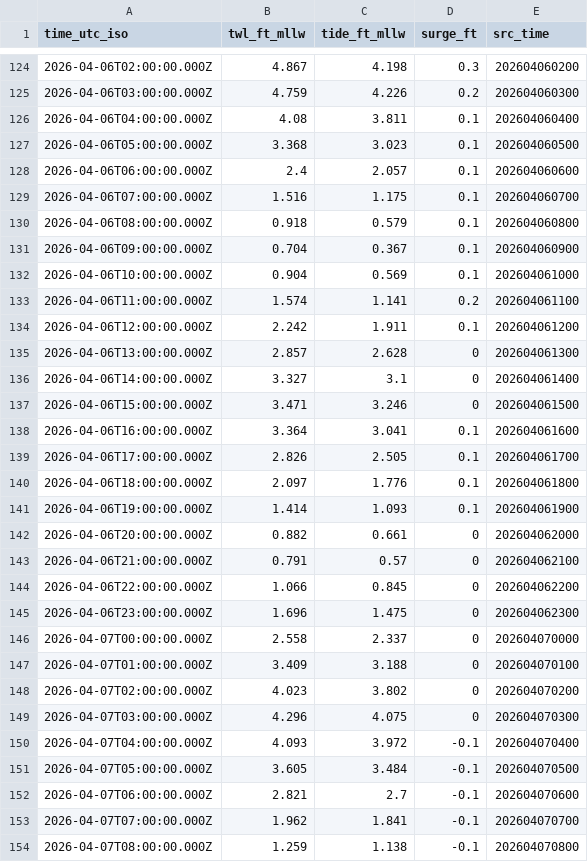
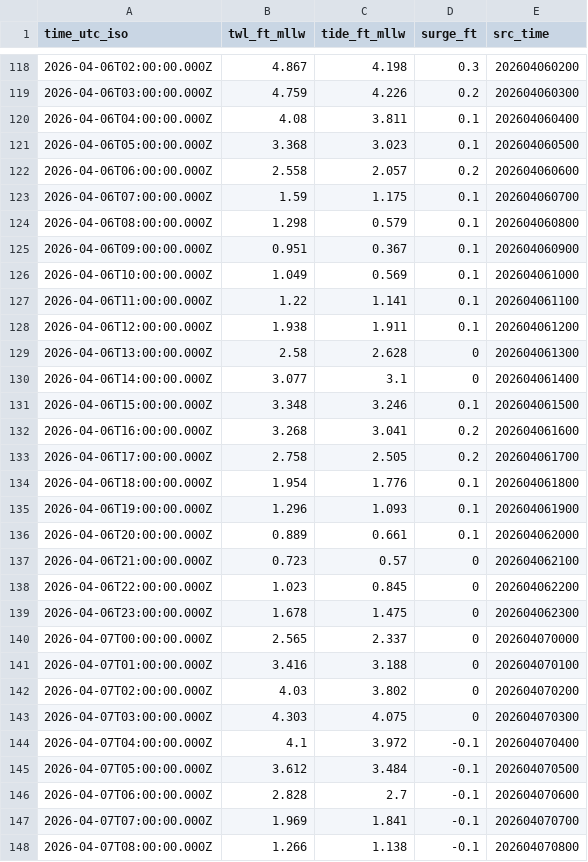
Before and after one commit to hondrospj/shorelysafe_flooding, a CSV file: data/gauges/absecon-channel/petss_forecast.csv, drawn as a sheet; only a part is shown, gaps mark what is left out; the diff covers the shown part only.

```diff
--- a/data/gauges/absecon-channel/petss_forecast.csv
+++ b/data/gauges/absecon-channel/petss_forecast.csv
@@ -127,28 +121,28 @@ time_utc_iso,twl_ft_mllw,tide_ft_mllw,surge_ft,src_time
 2026-04-06T05:00:00.000Z,3.368,3.023,0.1,202604060500
-2026-04-06T06:00:00.000Z,2.4,2.057,0.1,202604060600
-2026-04-06T07:00:00.000Z,1.516,1.175,0.1,202604060700
-2026-04-06T08:00:00.000Z,0.918,0.579,0.1,202604060800
-2026-04-06T09:00:00.000Z,0.704,0.367,0.1,202604060900
-2026-04-06T10:00:00.000Z,0.904,0.569,0.1,202604061000
-2026-04-06T11:00:00.000Z,1.574,1.141,0.2,202604061100
-2026-04-06T12:00:00.000Z,2.242,1.911,0.1,202604061200
-2026-04-06T13:00:00.000Z,2.857,2.628,0,202604061300
-2026-04-06T14:00:00.000Z,3.327,3.1,0,202604061400
-2026-04-06T15:00:00.000Z,3.471,3.246,0,202604061500
-2026-04-06T16:00:00.000Z,3.364,3.041,0.1,202604061600
-2026-04-06T17:00:00.000Z,2.826,2.505,0.1,202604061700
-2026-04-06T18:00:00.000Z,2.097,1.776,0.1,202604061800
-2026-04-06T19:00:00.000Z,1.414,1.093,0.1,202604061900
-2026-04-06T20:00:00.000Z,0.882,0.661,0,202604062000
-2026-04-06T21:00:00.000Z,0.791,0.57,0,202604062100
-2026-04-06T22:00:00.000Z,1.066,0.845,0,202604062200
-2026-04-06T23:00:00.000Z,1.696,1.475,0,202604062300
-2026-04-07T00:00:00.000Z,2.558,2.337,0,202604070000
-2026-04-07T01:00:00.000Z,3.409,3.188,0,202604070100
-2026-04-07T02:00:00.000Z,4.023,3.802,0,202604070200
-2026-04-07T03:00:00.000Z,4.296,4.075,0,202604070300
-2026-04-07T04:00:00.000Z,4.093,3.972,-0.1,202604070400
-2026-04-07T05:00:00.000Z,3.605,3.484,-0.1,202604070500
-2026-04-07T06:00:00.000Z,2.821,2.7,-0.1,202604070600
-2026-04-07T07:00:00.000Z,1.962,1.841,-0.1,202604070700
-2026-04-07T08:00:00.000Z,1.259,1.138,-0.1,202604070800
+2026-04-06T06:00:00.000Z,2.558,2.057,0.2,202604060600
+2026-04-06T07:00:00.000Z,1.59,1.175,0.1,202604060700
+2026-04-06T08:00:00.000Z,1.298,0.579,0.1,202604060800
+2026-04-06T09:00:00.000Z,0.951,0.367,0.1,202604060900
+2026-04-06T10:00:00.000Z,1.049,0.569,0.1,202604061000
+2026-04-06T11:00:00.000Z,1.22,1.141,0.1,202604061100
+2026-04-06T12:00:00.000Z,1.938,1.911,0.1,202604061200
+2026-04-06T13:00:00.000Z,2.58,2.628,0,202604061300
+2026-04-06T14:00:00.000Z,3.077,3.1,0,202604061400
+2026-04-06T15:00:00.000Z,3.348,3.246,0.1,202604061500
+2026-04-06T16:00:00.000Z,3.268,3.041,0.2,202604061600
+2026-04-06T17:00:00.000Z,2.758,2.505,0.2,202604061700
+2026-04-06T18:00:00.000Z,1.954,1.776,0.1,202604061800
+2026-04-06T19:00:00.000Z,1.296,1.093,0.1,202604061900
+2026-04-06T20:00:00.000Z,0.889,0.661,0.1,202604062000
+2026-04-06T21:00:00.000Z,0.723,0.57,0,202604062100
+2026-04-06T22:00:00.000Z,1.023,0.845,0,202604062200
+2026-04-06T23:00:00.000Z,1.678,1.475,0,202604062300
+2026-04-07T00:00:00.000Z,2.565,2.337,0,202604070000
+2026-04-07T01:00:00.000Z,3.416,3.188,0,202604070100
+2026-04-07T02:00:00.000Z,4.03,3.802,0,202604070200
+2026-04-07T03:00:00.000Z,4.303,4.075,0,202604070300
+2026-04-07T04:00:00.000Z,4.1,3.972,-0.1,202604070400
+2026-04-07T05:00:00.000Z,3.612,3.484,-0.1,202604070500
+2026-04-07T06:00:00.000Z,2.828,2.7,-0.1,202604070600
+2026-04-07T07:00:00.000Z,1.969,1.841,-0.1,202604070700
+2026-04-07T08:00:00.000Z,1.266,1.138,-0.1,202604070800
```
Also changed, not shown: 6 added rows, 6 removed rows and 93 edited cells elsewhere in this file, 3 other files.
